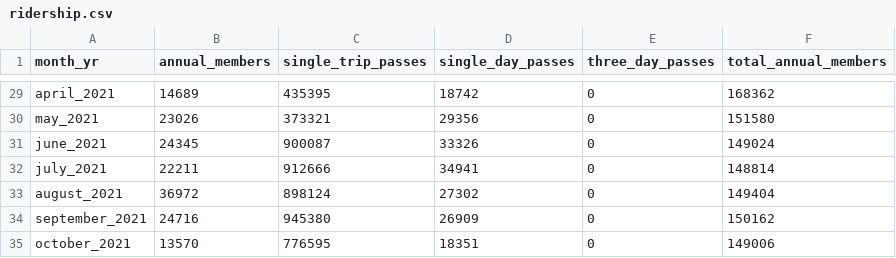
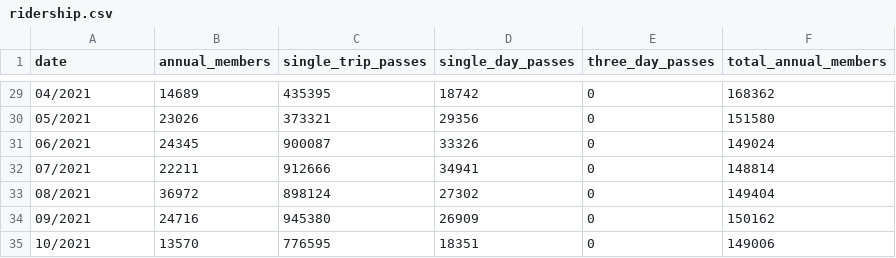
Before and after one commit to jessrosenberg14/final_project_proposal, a CSV file: ridership.csv, drawn as a sheet; only a part is shown, gaps mark what is left out; the diff covers the shown part only; the diff names each change by its address in the sheet, - before the commit and + after, or states it on an @@ line.

```diff
--- a/ridership.csv
+++ b/ridership.csv
-A1: month_yr
+A1: date
-A29 (date): april_2021
+A29 (date): 04/2021
-A30 (date): may_2021
+A30 (date): 05/2021
-A31 (date): june_2021
+A31 (date): 06/2021
-A32 (date): july_2021
+A32 (date): 07/2021
-A33 (date): august_2021
+A33 (date): 08/2021
-A34 (date): september_2021
+A34 (date): 09/2021
-A35 (date): october_2021
+A35 (date): 10/2021
```
Also changed, not shown: 27 edited cells elsewhere in this file.
